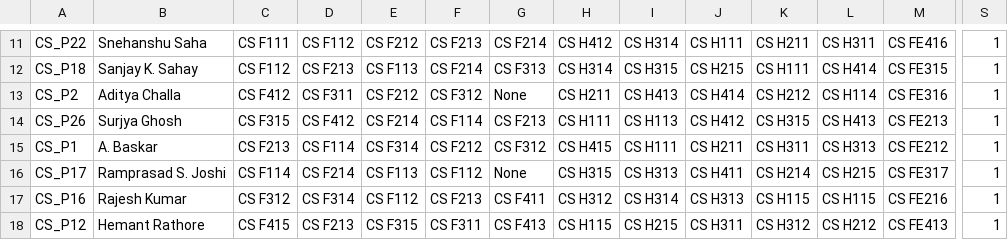
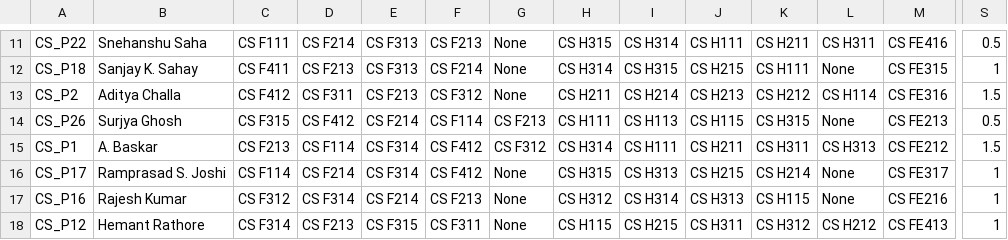
Before and after one commit to AyananshuMohanty/Professor-Course-Optimization-Python, a CSV file: File_input.csv, drawn as a sheet; only a part is shown, gaps mark what is left out; the diff covers the shown part only; the diff names each change by its address in the sheet, - before the commit and + after, or states it on an @@ line.

```diff
--- a/File_input.csv
+++ b/File_input.csv
-D11: CS F112
+D11: CS F214
-E11: CS F212
+E11: CS F313
-G11: CS F214
+G11: None
-H11: CS H412
+H11: CS H315
-S11: 1
+S11: 0.5
-C12: CS F112
+C12: CS F411
-E12: CS F113
+E12: CS F313
-G12: CS F313
+G12: None
-L12: CS H414
+L12: None
-E13: CS F212
+E13: CS F213
-I13: CS H413
+I13: CS H214
-J13: CS H414
+J13: CS H213
-S13: 1
+S13: 1.5
-J14: CS H412
+J14: CS H115
-L14: CS H413
+L14: None
-S14: 1
+S14: 0.5
-F15: CS F212
+F15: CS F412
-H15: CS H415
+H15: CS H314
-S15: 1
+S15: 1.5
-E16: CS F113
+E16: CS F314
-F16: CS F112
+F16: CS F412
-J16: CS H411
+J16: CS H215
-L16: CS H215
+L16: None
-E17: CS F112
+E17: CS F214
-G17: CS F411
+G17: None
-L17: CS H115
+L17: None
-C18: CS F415
+C18: CS F314
-G18: CS F413
+G18: None
```
Also changed, not shown: 82 edited cells elsewhere in this file.
